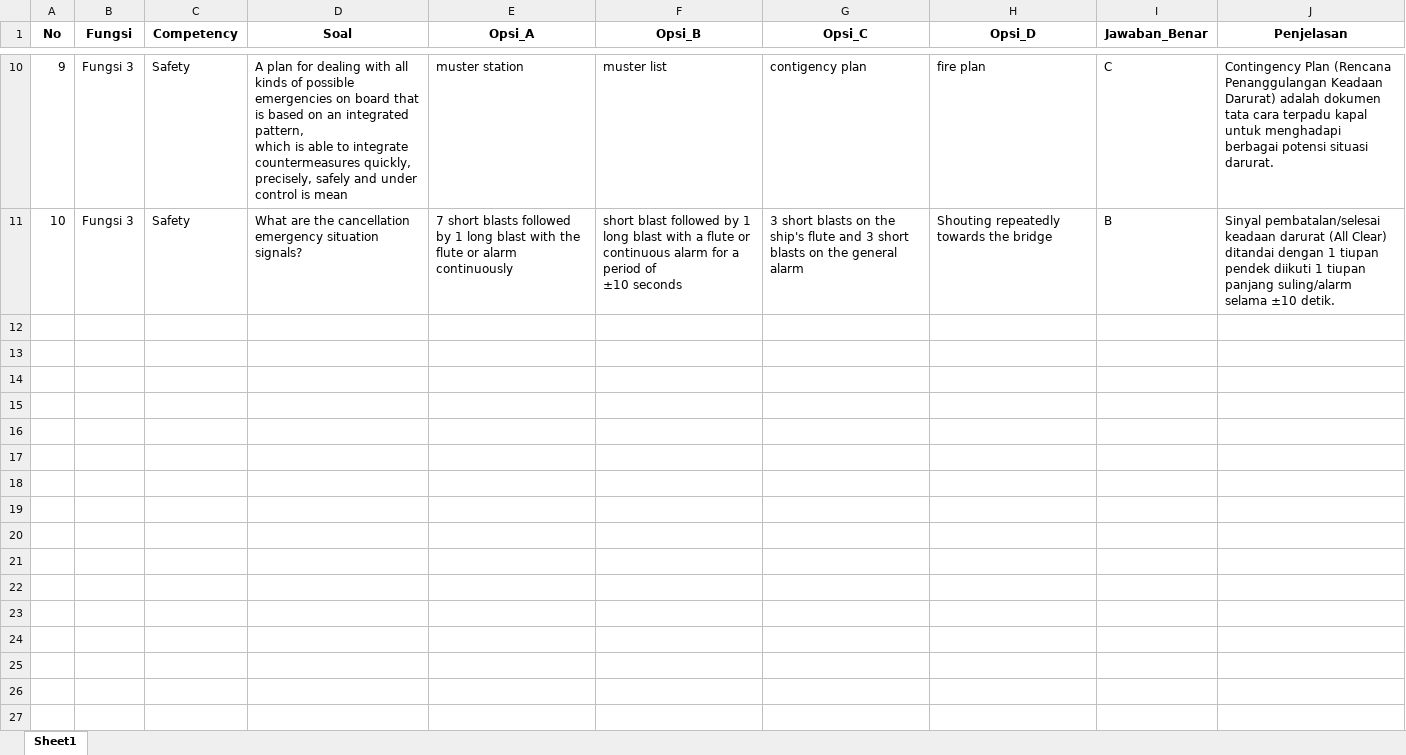
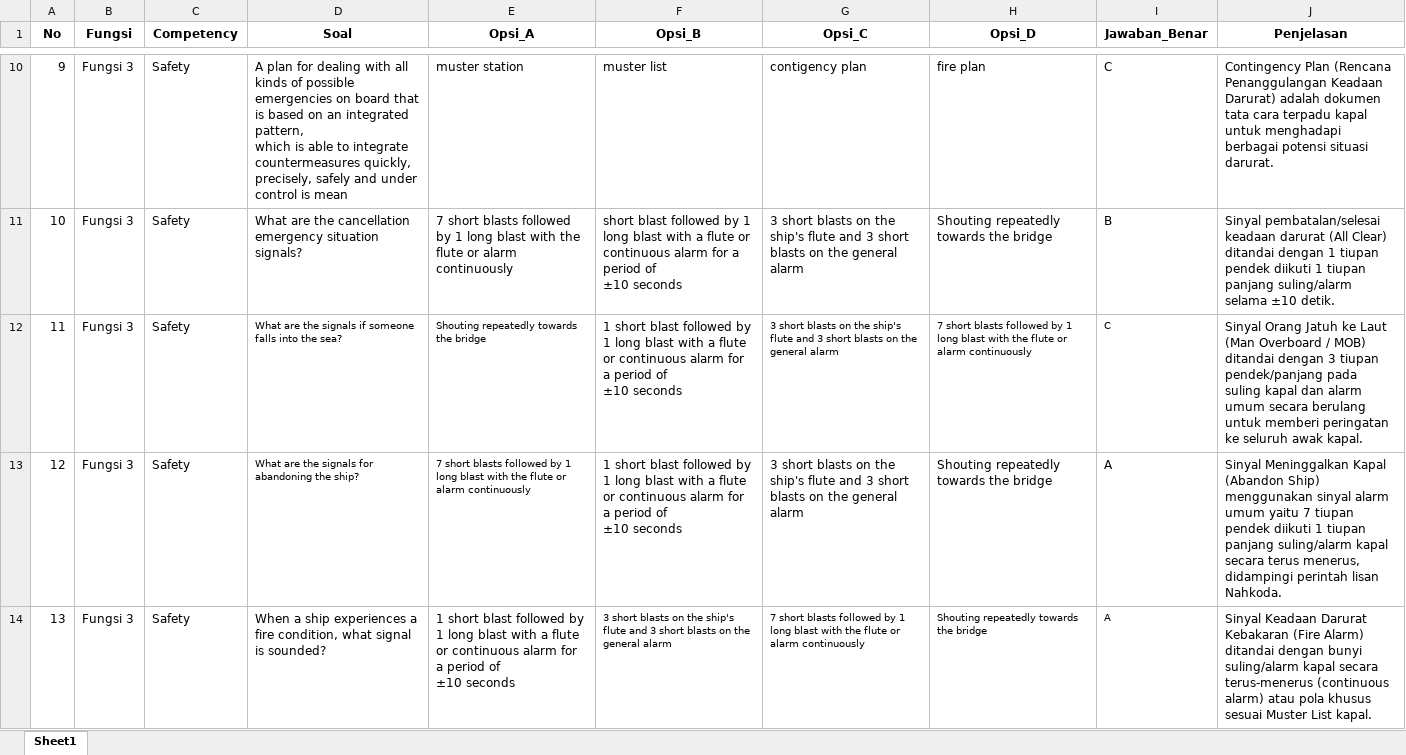
Before and after one commit to ApolosD/simulasi-cat-ant2, an Excel workbook: bank_soal_updated.xlsx, sheet Sheet1, drawn as a sheet; only a part is shown, gaps mark what is left out; values as stored, in another font and other column widths than the file's, no borders; ↵ is a line break in a cell; the diff covers the shown part only; the diff names each change by its address in the sheet, - before the commit and + after, or states it on an @@ line.

Commit message:
Update bank_soal_updated.xlsx

```diff
--- a/bank_soal_updated.xlsx (sheet Sheet1)
+++ b/bank_soal_updated.xlsx (sheet Sheet1)
+row 12: 11 | Fungsi 3 | Safety | What are the signals if someone falls into the sea? | Shouting repeatedly towards the bridge | 1 short blast followed by 1 long blast with a flute or continuous alarm for a period of ↵ ±10 seconds | 3 short blasts on the ship's flute and 3 short blasts on the general alarm | 7 short blasts followed by 1 long blast with the flute or alarm continuously | C | Sinyal Orang Jatuh ke Laut (Man Overboard / MOB) ditandai dengan 3 tiupan pendek/panjang pada suling kapal dan alarm umum secara berulang untuk memberi peringatan ke seluruh awak kapal.
+row 13: 12 | Fungsi 3 | Safety | What are the signals for abandoning the ship? | 7 short blasts followed by 1 long blast with the flute or alarm continuously | 1 short blast followed by 1 long blast with a flute or continuous alarm for a period of ↵ ±10 seconds | 3 short blasts on the ship's flute and 3 short blasts on the general alarm | Shouting repeatedly towards the bridge | A | Sinyal Meninggalkan Kapal (Abandon Ship) menggunakan sinyal alarm umum yaitu 7 tiupan pendek diikuti 1 tiupan panjang suling/alarm kapal secara terus menerus, didampingi perintah lisan Nahkoda.
+row 14: 13 | Fungsi 3 | Safety | When a ship experiences a fire condition, what signal is sounded? | 1 short blast followed by 1 long blast with a flute or continuous alarm for a period of ↵ ±10 seconds | 3 short blasts on the ship's flute and 3 short blasts on the general alarm | 7 short blasts followed by 1 long blast with the flute or alarm continuously | Shouting repeatedly towards the bridge | A | Sinyal Keadaan Darurat Kebakaran (Fire Alarm) ditandai dengan bunyi suling/alarm kapal secara terus-menerus (continuous alarm) atau pola khusus sesuai Muster List kapal.
```
Also changed, not shown: 7 added rows elsewhere in this sheet.
